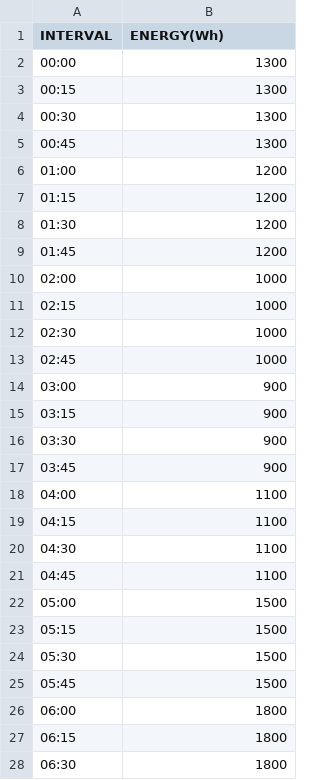
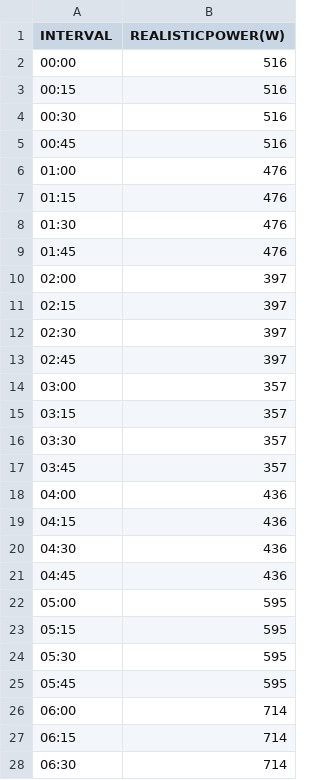
Before and after one commit to gridsingularity/gsy-e, a CSV file: src/d3a/resources/SAM_SF_Summer.csv, drawn as a sheet; only a part is shown; the diff covers the shown part only.

```diff
--- a/src/d3a/resources/SAM_SF_Summer.csv
+++ b/src/d3a/resources/SAM_SF_Summer.csv
@@ -1,28 +1,28 @@
-INTERVAL;ENERGY(Wh)
-00:00;1300
-00:15;1300
-00:30;1300
-00:45;1300
-01:00;1200
-01:15;1200
-01:30;1200
-01:45;1200
-02:00;1000
-02:15;1000
-02:30;1000
-02:45;1000
-03:00;900
-03:15;900
-03:30;900
-03:45;900
-04:00;1100
-04:15;1100
-04:30;1100
-04:45;1100
-05:00;1500
-05:15;1500
-05:30;1500
-05:45;1500
-06:00;1800
-06:15;1800
-06:30;1800
+INTERVAL;REALISTICPOWER(W)
+00:00;516
+00:15;516
+00:30;516
+00:45;516
+01:00;476
+01:15;476
+01:30;476
+01:45;476
+02:00;397
+02:15;397
+02:30;397
+02:45;397
+03:00;357
+03:15;357
+03:30;357
+03:45;357
+04:00;436
+04:15;436
+04:30;436
+04:45;436
+05:00;595
+05:15;595
+05:30;595
+05:45;595
+06:00;714
+06:15;714
+06:30;714
```
Also changed, not shown: 69 edited cells elsewhere in this file, src/d3a/resources/SAM_MF2_Summer.csv, 7 other files.
